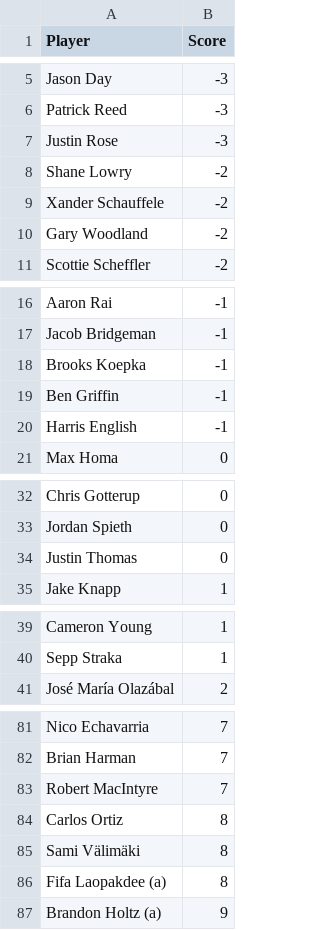
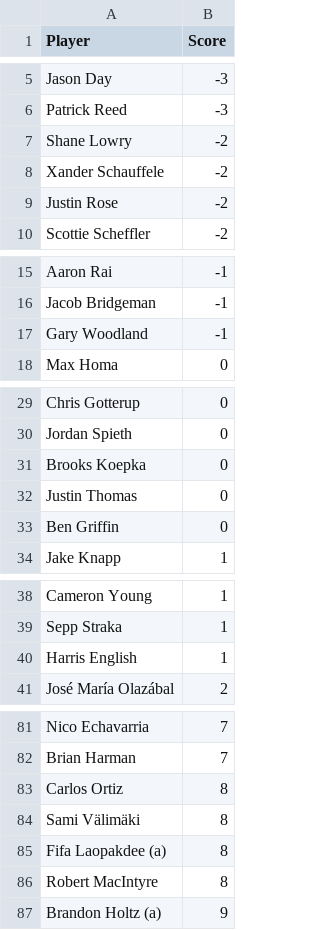
Before and after one commit to jaredbuck1994/Masters, a CSV file: scores.csv, drawn as a sheet; only a part is shown, gaps mark what is left out; the diff covers the shown part only.

Commit message:
update scores 2026-04-09 23:03:05

```diff
--- a/scores.csv
+++ b/scores.csv
@@ -6,6 +6,5 @@ Jason Day,-3
 Patrick Reed,-3
-Justin Rose,-3
 Shane Lowry,-2
 Xander Schauffele,-2
-Gary Woodland,-2
+Justin Rose,-2
 Scottie Scheffler,-2
@@ -17,5 +16,3 @@ Aaron Rai,-1
 Jacob Bridgeman,-1
-Brooks Koepka,-1
-Ben Griffin,-1
-Harris English,-1
+Gary Woodland,-1
 Max Homa,0
@@ -33,3 +30,5 @@ Chris Gotterup,0
 Jordan Spieth,0
+Brooks Koepka,0
 Justin Thomas,0
+Ben Griffin,0
 Jake Knapp,1
@@ -40,2 +39,3 @@ Cameron Young,1
 Sepp Straka,1
+Harris English,1
 José María Olazábal,2
@@ -82,3 +82,2 @@ Nico Echavarria,7
 Brian Harman,7
-Robert MacIntyre,7
 Carlos Ortiz,8
@@ -86,2 +85,3 @@ Sami Välimäki,8
 Fifa Laopakdee (a),8
+Robert MacIntyre,8
 Brandon Holtz (a),9
```
Also changed, not shown: 1 added row and 1 removed row elsewhere in this file.
